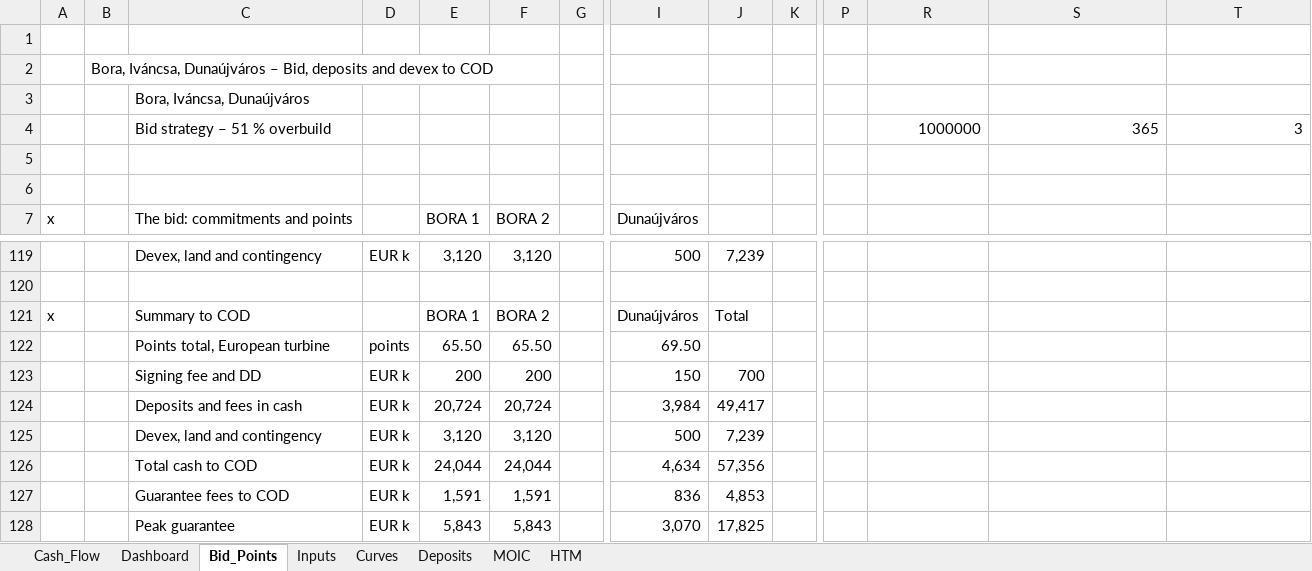
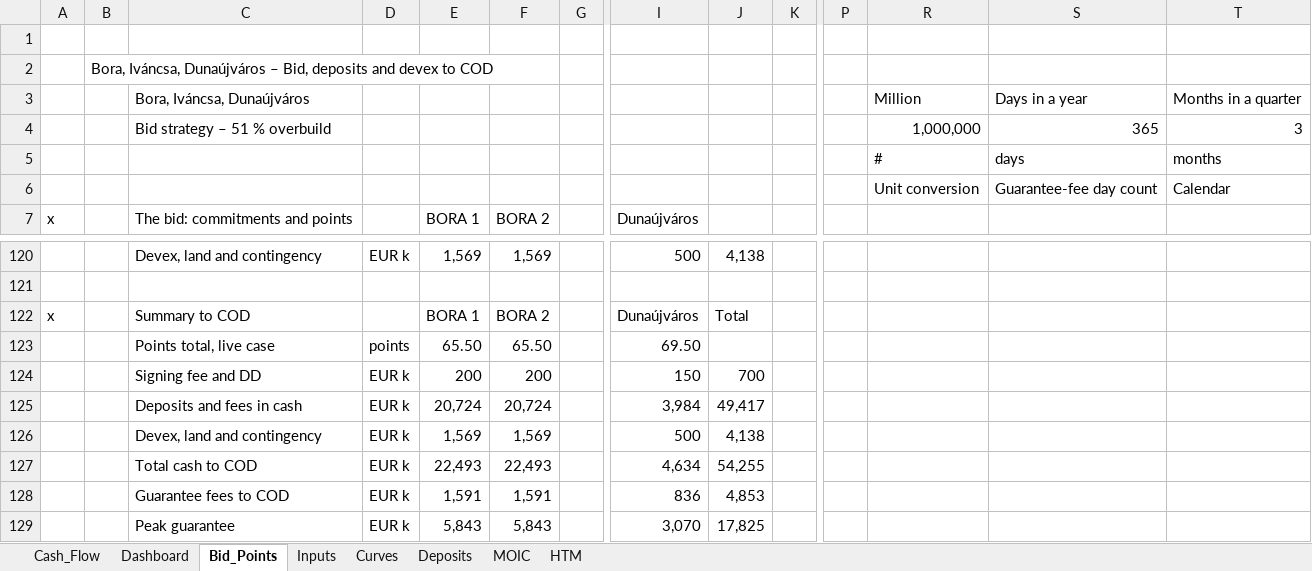
Before and after one commit to ZalanZad/FEP_modeller, an Excel workbook: projects/bora_v5_summary/out/Bora_model_RTB_COD_HTM.xlsm, sheet Bid_Points, drawn as a sheet; only a part is shown, gaps mark what is left out; values as stored, in another font and other column widths than the file's, no cell formats; conditional formats not drawn; 1 other sheet too large or unreadable and not compared; removed rows and columns are numbered as before the commit, all else as after; rows hold the shown columns only; the diff covers the shown part only; the diff names each change by its address in the sheet, - before the commit and + after, or states it on an @@ line.

```diff
--- a/projects/bora_v5_summary/out/Bora_model_RTB_COD_HTM.xlsm (sheet Bid_Points)
+++ b/projects/bora_v5_summary/out/Bora_model_RTB_COD_HTM.xlsm (sheet Bid_Points)
-row 3:  |  | Bora, Iváncsa, Dunaújváros
+row 3:  |  | Bora, Iváncsa, Dunaújváros |  |  |  |  |  |  |  |  | Million | Days in a year | Months in a quarter
-R4: 1000000
+R4: 1,000,000
-row 5: (empty)
+row 5:  |  |  |  |  |  |  |  |  |  |  | # | days | months
-row 6: (empty)
+row 6:  |  |  |  |  |  |  |  |  |  |  | Unit conversion | Guarantee-fee day count | Calendar
-E120: 3,120
+E120: 1,569
-F120: 3,120
+F120: 1,569
-J120: 7,239
+J120: 4,138
-C123: Points total, European turbine
+C123: Points total, live case
-E126: 3,120
+E126: 1,569
-F126: 3,120
+F126: 1,569
-J126: 7,239
+J126: 4,138
-E127: 24,044
+E127: 22,493
-F127: 24,044
+F127: 22,493
-J127: 57,356
+J127: 54,255
```
Also changed, not shown: 29 added rows, 28 removed rows and 85 edited cells elsewhere in this sheet, cell formats, formulas that keep their value, 4 other files.
